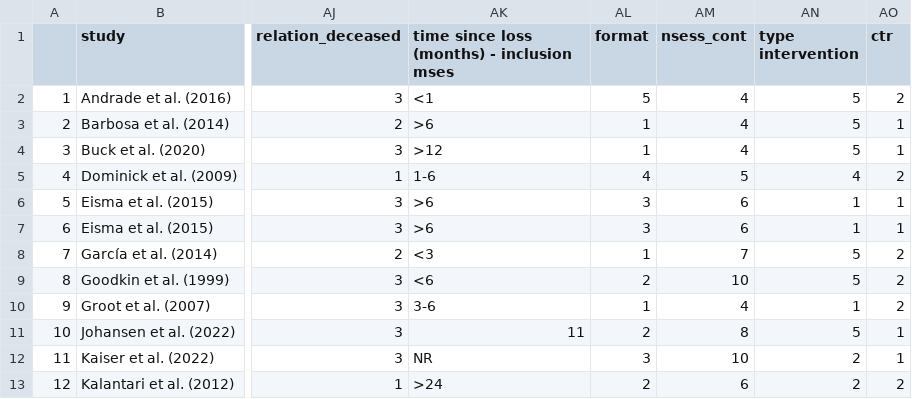
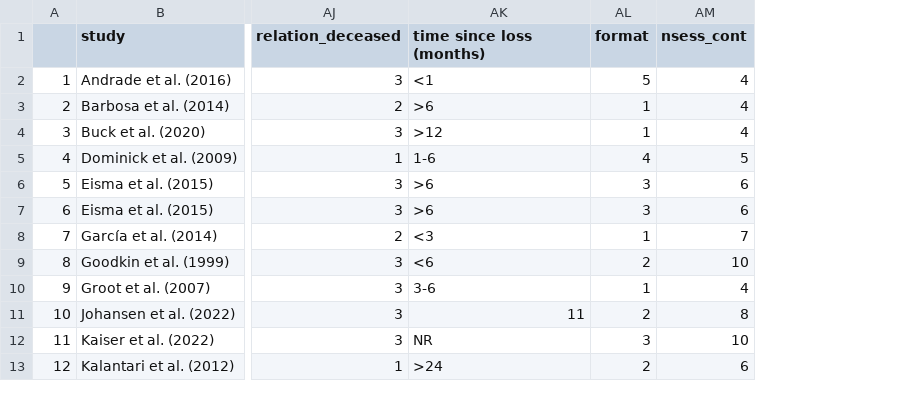
Before and after one commit to metapsy-project/data-grief-psyctr, a CSV file: data.csv, drawn as a sheet; only a part is shown, gaps mark what is left out; the diff names each change by its address in the sheet, - before the commit and + after, or states it on an @@ line.

Commit message:
Add files via upload

```diff
--- a/data.csv
+++ b/data.csv
-column AN (type intervention), rows 2-13: 5 | 5 | 5 | 4 | 1 | 1 | 5 | 5 | 1 | 5 | 2 | 2
-column AO (ctr), rows 2-13: 2 | 1 | 1 | 2 | 1 | 1 | 2 | 2 | 2 | 1 | 1 | 2
-AK1: time since loss (months) - inclusion mses
+AK1: time since loss (months)
```
